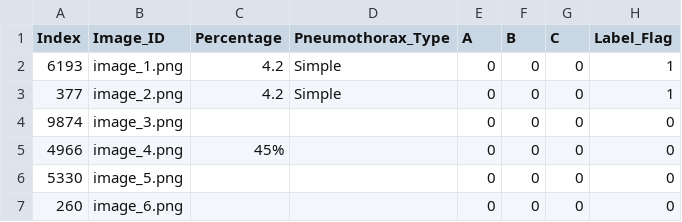
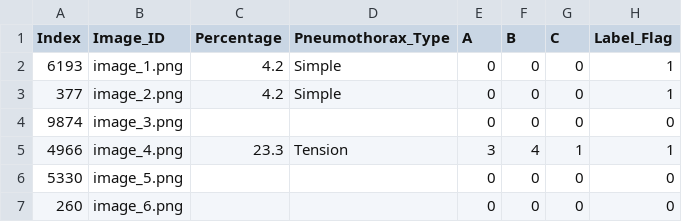
Before and after one commit to Abdullahshade/Misapplication, a CSV file: Filtered_Table.csv, drawn as a sheet; only a part is shown.

Commit message:
Update metadata with pneumothorax grading

```diff
--- a/Filtered_Table.csv
+++ b/Filtered_Table.csv
@@ -4,3 +4,3 @@ Index,Image_ID,Percentage,Pneumothorax_Type,A,B,C,Label_Flag
 9874,image_3.png,,,0,0,0,0
-4966,image_4.png,45%,,0,0,0,0
+4966,image_4.png,23.3,Tension,3,4,1,1
 5330,image_5.png,,,0,0,0,0
```
